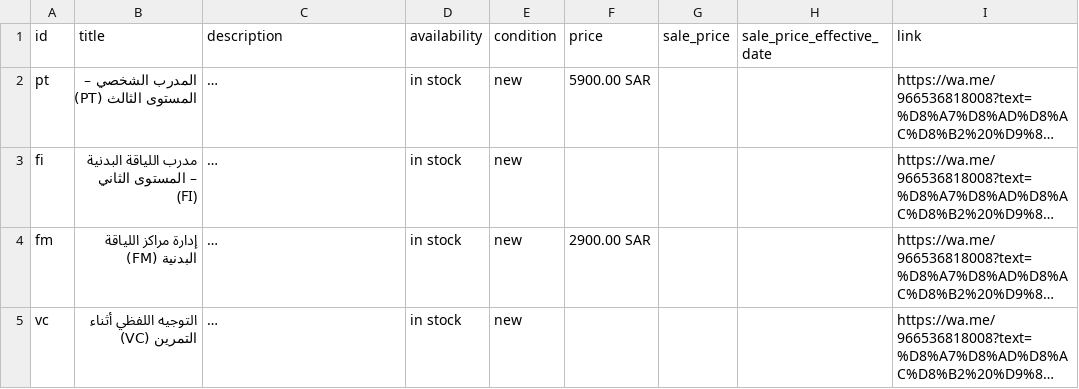
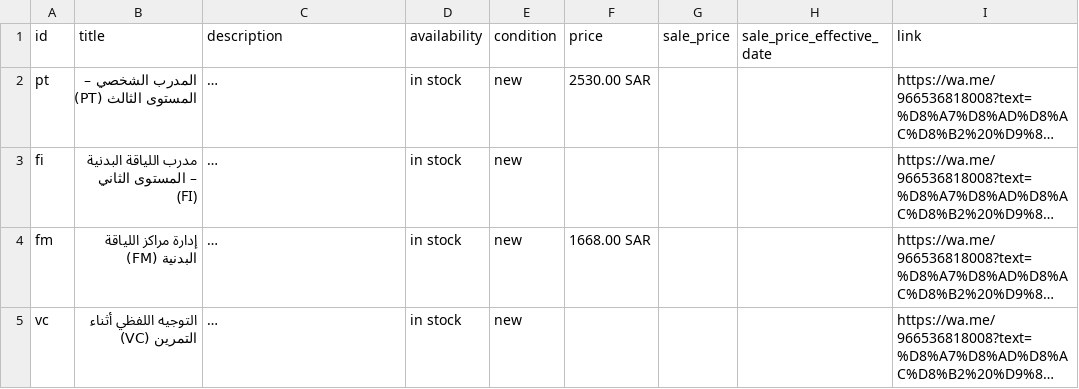
Before and after one commit to ehabmelredeny-commits/academy-ops, a CSV file: catalog/products.csv, drawn as a sheet; only a part is shown; long unchanged cells end in …; the diff names each change by its address in the sheet, - before the commit and + after, or states it on an @@ line.

```diff
--- a/catalog/products.csv
+++ b/catalog/products.csv
-F2 (price): 5900.00 SAR
+F2 (price): 2530.00 SAR
-F4 (price): 2900.00 SAR
+F4 (price): 1668.00 SAR
```
Also changed, not shown: 2 other files.
